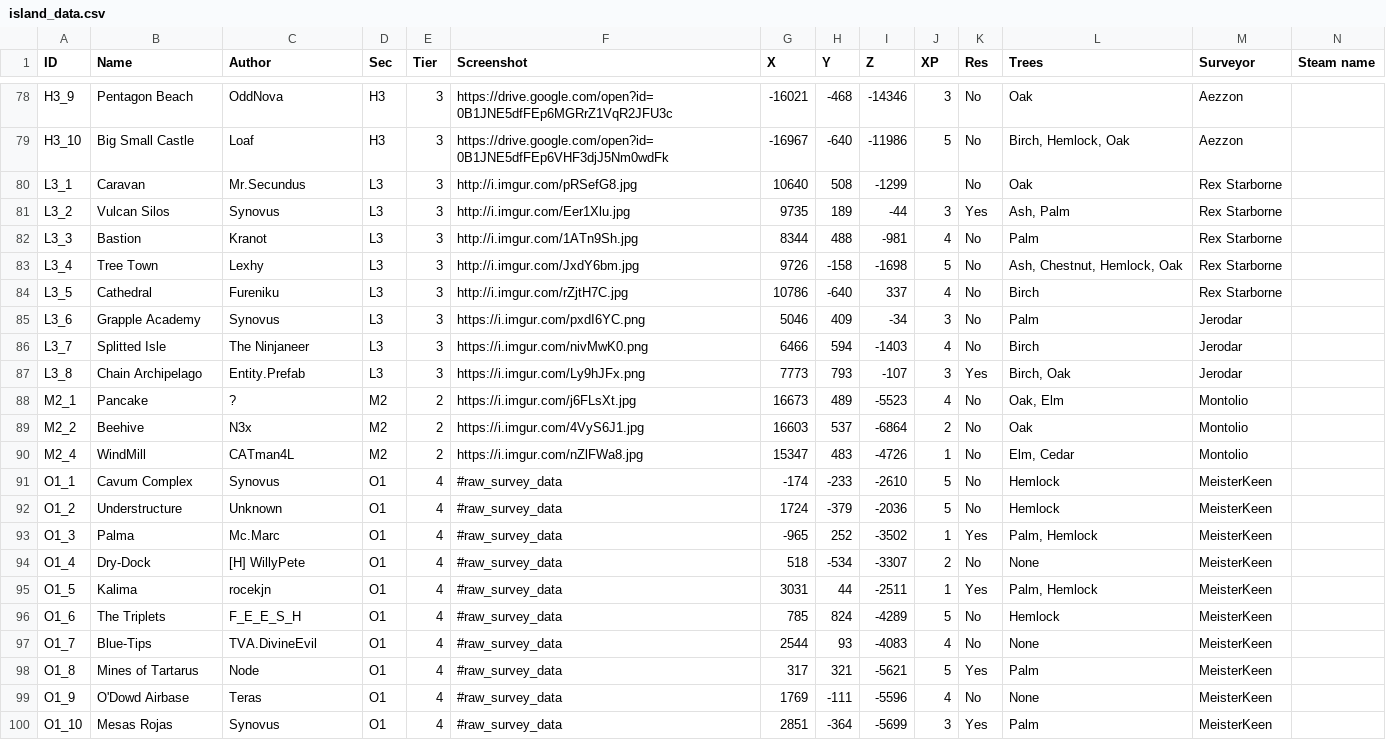
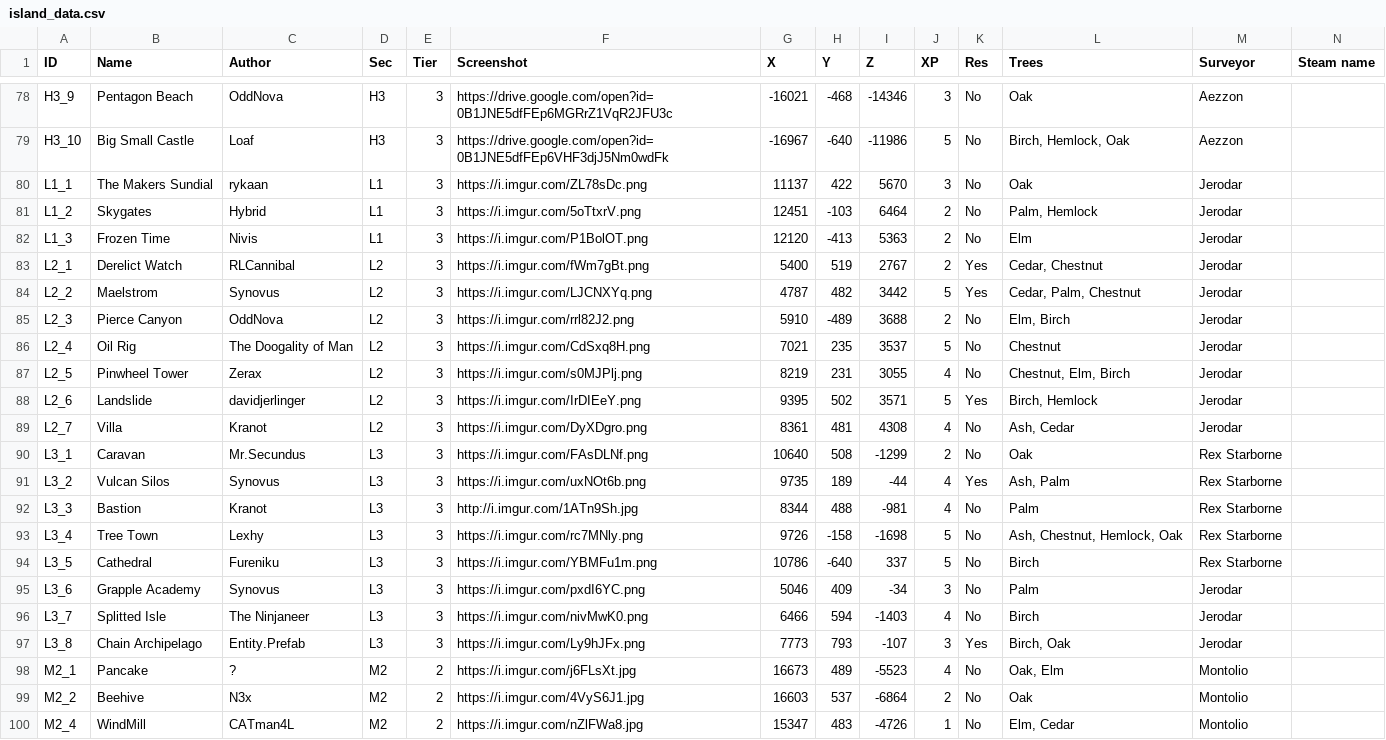
Before and after one commit to Jerodar/WAMap, a CSV file: data/2/island_data.csv, drawn as a sheet; only a part is shown, gaps mark what is left out; the shorter side is filled out with more unchanged rows.

```diff
--- a/data/2/island_data.csv
+++ b/data/2/island_data.csv
@@ -79,7 +79,17 @@ H3_9,Pentagon Beach,OddNova,H3,3,https://drive.google.com/open?id=0B1JNE5dfFEp6M
 H3_10,Big Small Castle,Loaf,H3,3,https://drive.google.com/open?id=0B1JNE5dfFEp6VHF3djJ5Nm0wdFk,-16967,-640,-11986,5,No,"Birch, Hemlock, Oak",Aezzon,
-L3_1,Caravan,Mr.Secundus,L3,3,http://i.imgur.com/pRSefG8.jpg,10640,508,-1299,,No,Oak,Rex Starborne,
-L3_2,Vulcan Silos,Synovus,L3,3,http://i.imgur.com/Eer1Xlu.jpg,9735,189,-44,3,Yes,"Ash, Palm",Rex Starborne,
+L1_1,The Makers Sundial,rykaan,L1,3,https://i.imgur.com/ZL78sDc.png,11137,422,5670,3,No,Oak,Jerodar,
+L1_2,Skygates,Hybrid,L1,3,https://i.imgur.com/5oTtxrV.png,12451,-103,6464,2,No,"Palm, Hemlock",Jerodar,
+L1_3,Frozen Time,Nivis,L1,3,https://i.imgur.com/P1BolOT.png,12120,-413,5363,2,No,Elm,Jerodar,
+L2_1,Derelict Watch,RLCannibal,L2,3,https://i.imgur.com/fWm7gBt.png,5400,519,2767,2,Yes,"Cedar, Chestnut",Jerodar,
+L2_2,Maelstrom,Synovus,L2,3,https://i.imgur.com/LJCNXYq.png,4787,482,3442,5,Yes,"Cedar, Palm, Chestnut",Jerodar,
+L2_3,Pierce Canyon,OddNova,L2,3,https://i.imgur.com/rrl82J2.png,5910,-489,3688,2,No,"Elm, Birch",Jerodar,
+L2_4,Oil Rig,The Doogality of Man,L2,3,https://i.imgur.com/CdSxq8H.png,7021,235,3537,5,No,Chestnut,Jerodar,
+L2_5,Pinwheel Tower,Zerax,L2,3,https://i.imgur.com/s0MJPlj.png,8219,231,3055,4,No,"Chestnut, Elm, Birch",Jerodar,
+L2_6,Landslide,davidjerlinger,L2,3,https://i.imgur.com/IrDIEeY.png,9395,502,3571,5,Yes,"Birch, Hemlock",Jerodar,
+L2_7,Villa,Kranot,L2,3,https://i.imgur.com/DyXDgro.png,8361,481,4308,4,No,"Ash, Cedar",Jerodar,
+L3_1,Caravan,Mr.Secundus,L3,3,https://i.imgur.com/FAsDLNf.png,10640,508,-1299,2,No,Oak,Rex Starborne,
+L3_2,Vulcan Silos,Synovus,L3,3,https://i.imgur.com/uxNOt6b.png,9735,189,-44,4,Yes,"Ash, Palm",Rex Starborne,
 L3_3,Bastion,Kranot,L3,3,http://i.imgur.com/1ATn9Sh.jpg,8344,488,-981,4,No,Palm,Rex Starborne,
-L3_4,Tree Town,Lexhy,L3,3,http://i.imgur.com/JxdY6bm.jpg,9726,-158,-1698,5,No," Ash, Chestnut, Hemlock, Oak",Rex Starborne,
-L3_5,Cathedral,Fureniku,L3,3,http://i.imgur.com/rZjtH7C.jpg,10786,-640,337,4,No,Birch,Rex Starborne,
+L3_4,Tree Town,Lexhy,L3,3,https://i.imgur.com/rc7MNly.png,9726,-158,-1698,5,No," Ash, Chestnut, Hemlock, Oak",Rex Starborne,
+L3_5,Cathedral,Fureniku,L3,3,https://i.imgur.com/YBMFu1m.png,10786,-640,337,5,No,Birch,Rex Starborne,
 L3_6,Grapple Academy,Synovus,L3,3,https://i.imgur.com/pxdI6YC.png,5046,409,-34,3,No,Palm,Jerodar,
```
Also changed, not shown: 30 other files.
